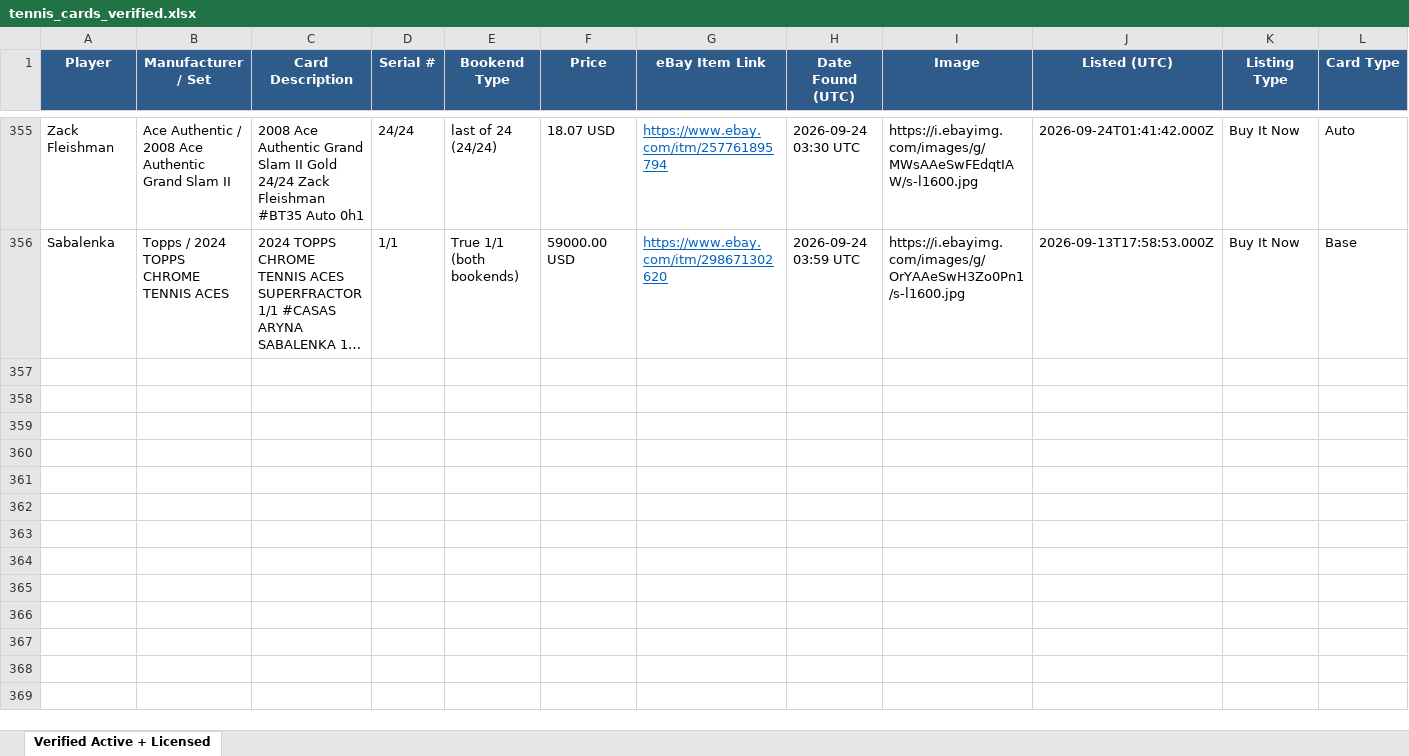
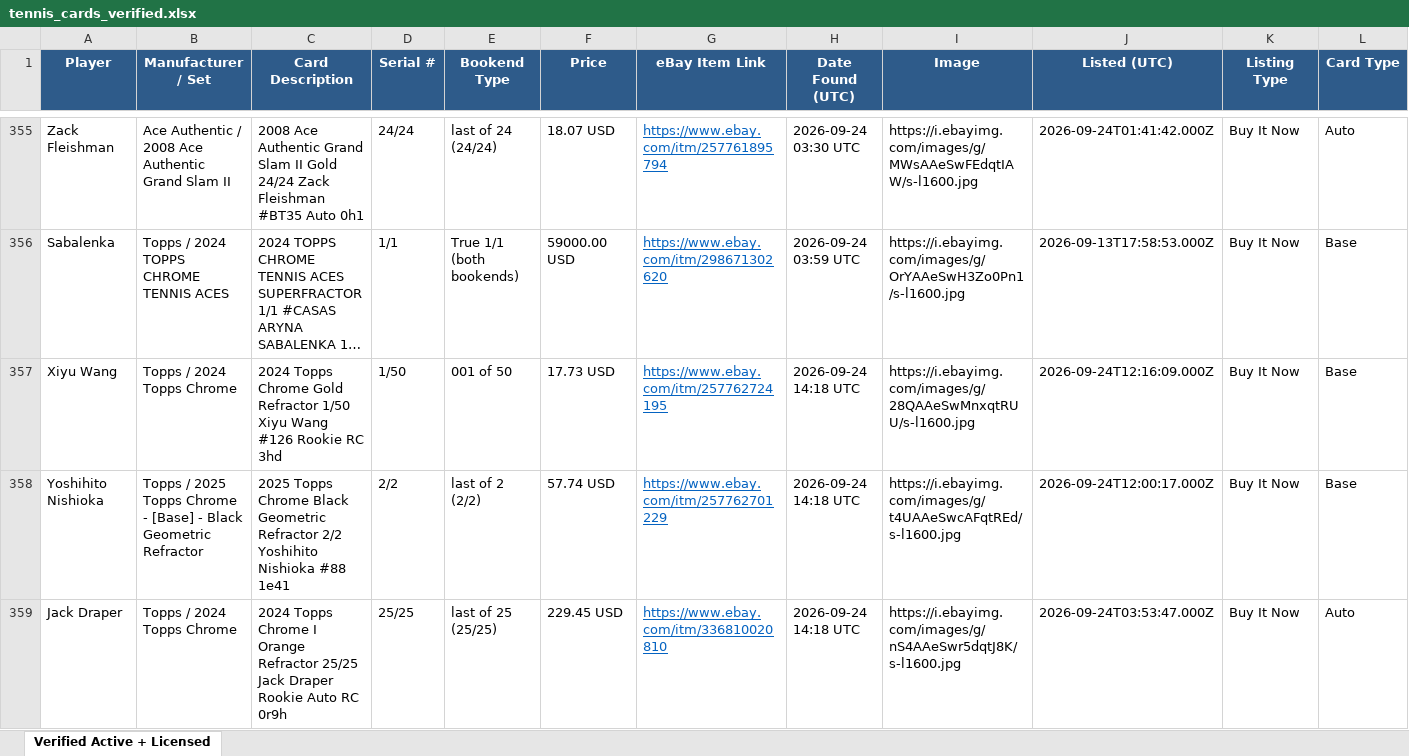
Before and after one commit to AN0ymous/tennis-card-engine, an Excel workbook: results/tennis_cards_verified.xlsx, sheet Verified Active + Licensed, drawn as a sheet; only a part is shown, gaps mark what is left out; long unchanged cells end in …; values as stored, in another font and other column widths than the file's, no borders; rows hold the shown columns only; the diff covers the shown part only; the diff names each change by its address in the sheet, - before the commit and + after, or states it on an @@ line.

Commit message:
Scan results, 2026-09-24 14:18 UTC

```diff
--- a/results/tennis_cards_verified.xlsx (sheet Verified Active + Licensed)
+++ b/results/tennis_cards_verified.xlsx (sheet Verified Active + Licensed)
+row 357: Xiyu Wang | Topps / 2024 Topps Chrome | 2024 Topps Chrome Gold Refractor 1/50 Xiyu Wang #126 Rookie RC 3hd | 1/50 | 001 of 50 | 17.73 USD | https://www.ebay.com/itm/257762724195 | 2026-09-24 14:18 UTC | https://i.ebayimg.com/images/g/28QAAeSwMnxqtRUU/s-l1600.jpg | 2026-09-24T12:16:09.000Z | Buy It Now | Base
+row 358: Yoshihito Nishioka | Topps / 2025 Topps Chrome - [Base] - Black Geometric Refractor | 2025 Topps Chrome Black Geometric Refractor 2/2 Yoshihito Nishioka #88 1e41 | 2/2 | last of 2 (2/2) | 57.74 USD | https://www.ebay.com/itm/257762701229 | 2026-09-24 14:18 UTC | https://i.ebayimg.com/images/g/t4UAAeSwcAFqtREd/s-l1600.jpg | 2026-09-24T12:00:17.000Z | Buy It Now | Base
+row 359: Jack Draper | Topps / 2024 Topps Chrome | 2024 Topps Chrome I Orange Refractor 25/25 Jack Draper Rookie Auto RC 0r9h | 25/25 | last of 25 (25/25) | 229.45 USD | https://www.ebay.com/itm/336810020810 | 2026-09-24 14:18 UTC | https://i.ebayimg.com/images/g/nS4AAeSwr5dqtJ8K/s-l1600.jpg | 2026-09-24T03:53:47.000Z | Buy It Now | Auto
```
Also changed, not shown: 3 added rows elsewhere in this sheet, 8 other files.
